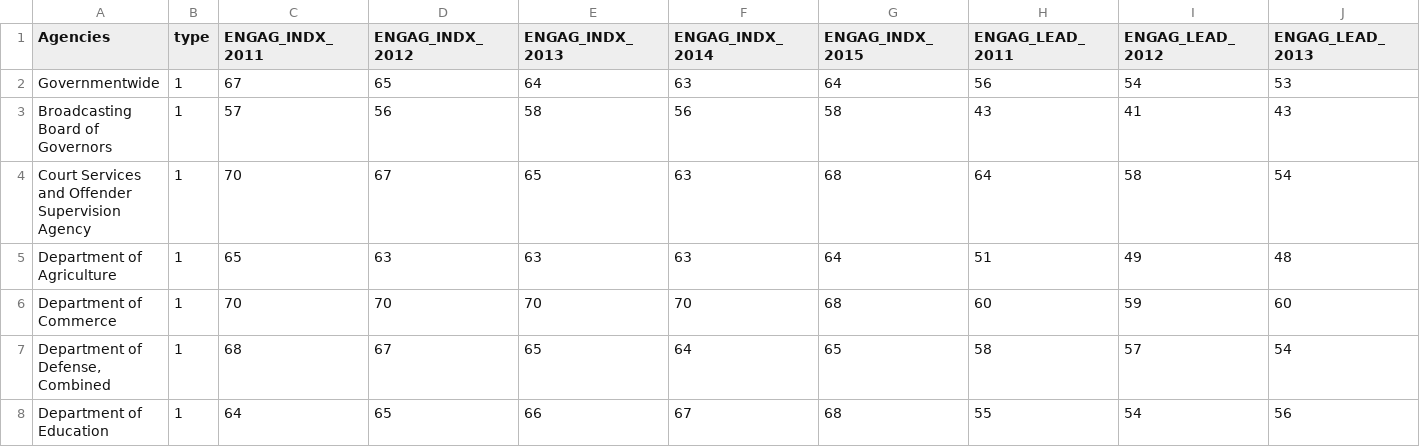
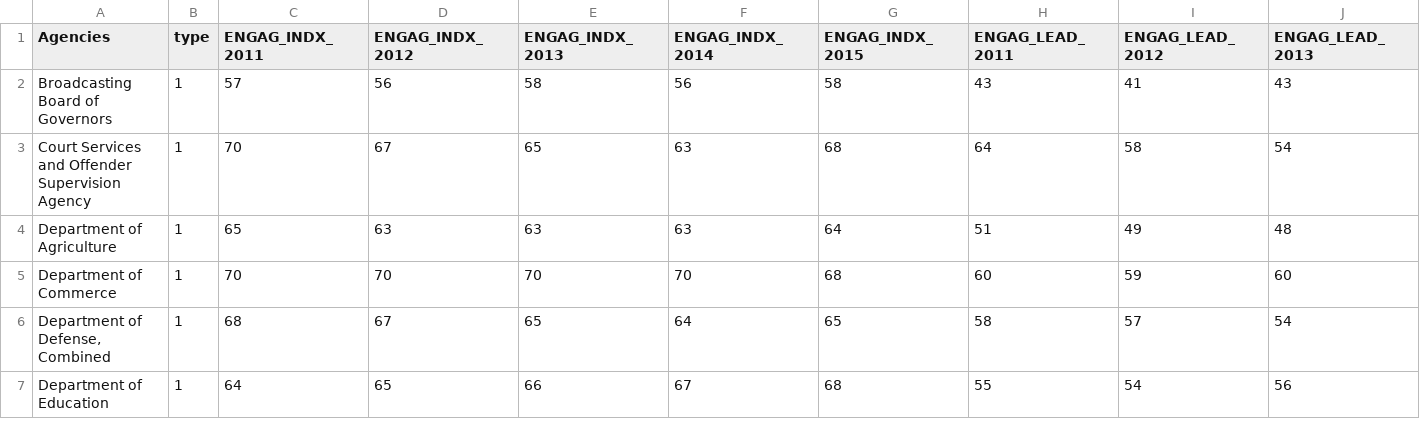
Before and after one commit to moriartp/dvms, a CSV file: viewpointZ/data/agencyRatingsTrend.csv, drawn as a sheet; only a part is shown; rows hold the shown columns only; the diff names each change by its address in the sheet, - before the commit and + after, or states it on an @@ line.

```diff
--- a/viewpointZ/data/agencyRatingsTrend.csv
+++ b/viewpointZ/data/agencyRatingsTrend.csv
-row 2: Governmentwide | 1 | 67 | 65 | 64 | 63 | 64 | 56 | 54 | 53
```
Also changed, not shown: 6 other files.
